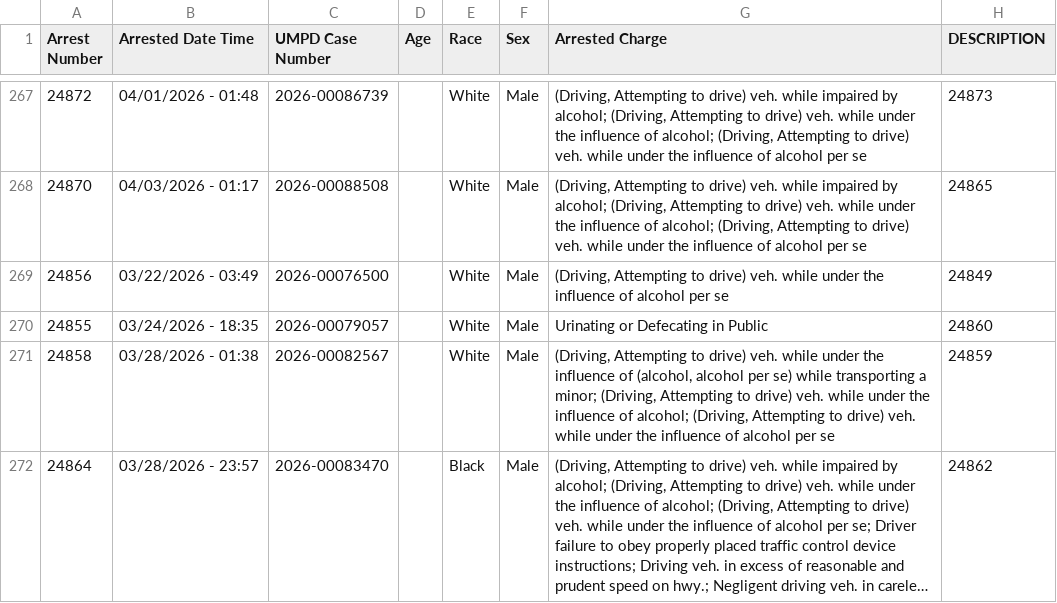
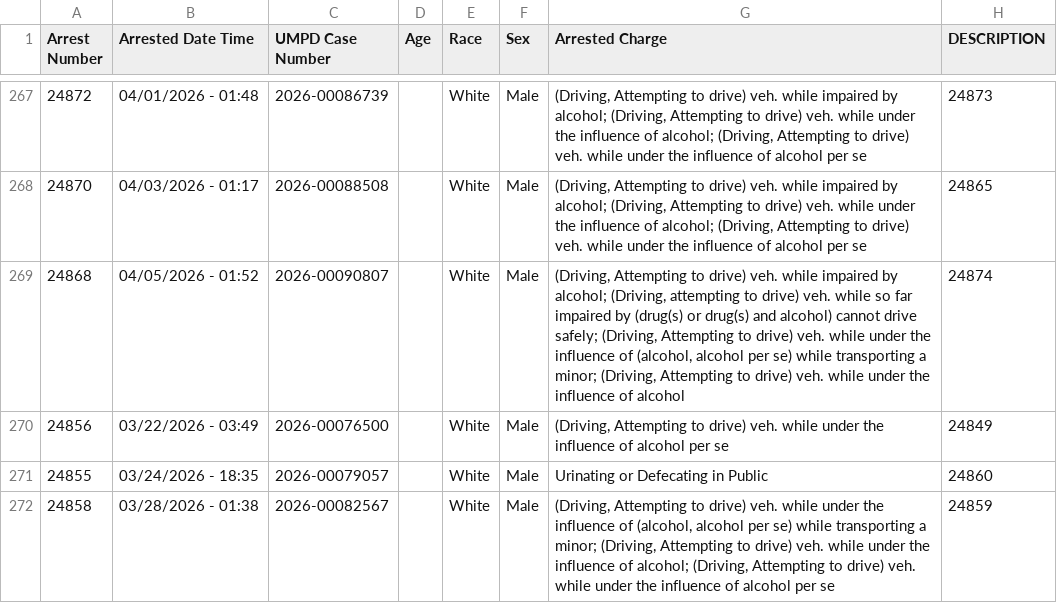
Before and after one commit to dwillis/umpd-logs, a CSV file: data/all-police-arrests.csv, drawn as a sheet; only a part is shown, gaps mark what is left out; the shorter side is filled out with more unchanged rows; long unchanged cells end in …; the diff names each change by its address in the sheet, - before the commit and + after, or states it on an @@ line.

```diff
--- a/data/all-police-arrests.csv
+++ b/data/all-police-arrests.csv
+row 269: 24868 | 04/05/2026 - 01:52 | 2026-00090807 |  | White | Male | (Driving, Attempting to drive) veh. while impaired by alcohol; (Driving, attempting to drive) veh. while so far impaired by (drug(s) or drug(s) and alcohol) cannot drive safely; (Driving, Attempting to drive) veh. while under the influence of (alcohol, alcohol per se) while transporting a minor; (Driving, Attempting to drive) veh. while under the influence of alcohol | 24874
```
Also changed, not shown: data/new_cases.csv, 1 other file.
